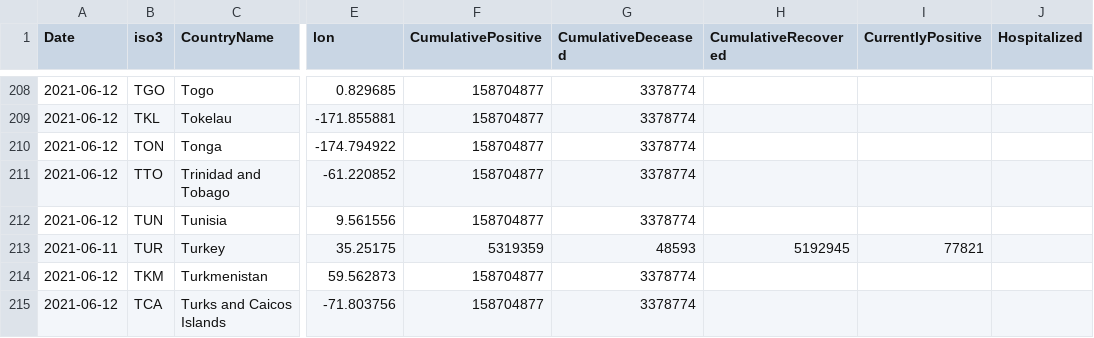
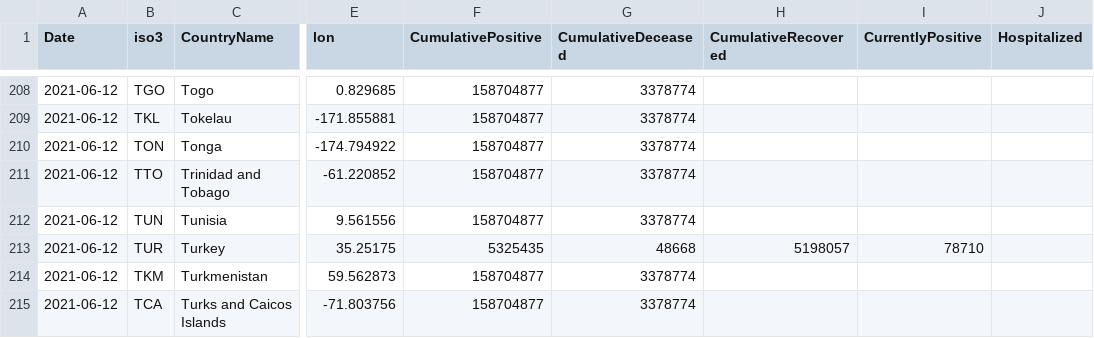
Before and after one commit to nmileva/COVID-19, a CSV file: data-by-country/jrc-covid-19-countries-20210612.csv, drawn as a sheet; only a part is shown, gaps mark what is left out; the diff names each change by its address in the sheet, - before the commit and + after, or states it on an @@ line.

```diff
--- a/data-by-country/jrc-covid-19-countries-20210612.csv
+++ b/data-by-country/jrc-covid-19-countries-20210612.csv
-A213 (Date): 2021-06-11
+A213 (Date): 2021-06-12
-F213 (CumulativePositive): 5319359
+F213 (CumulativePositive): 5325435
-G213 (CumulativeDeceased): 48593
+G213 (CumulativeDeceased): 48668
-H213 (CumulativeRecovered): 5192945
+H213 (CumulativeRecovered): 5198057
-I213 (CurrentlyPositive): 77821
+I213 (CurrentlyPositive): 78710
```
Also changed, not shown: data-by-country/jrc-covid-19-countries-latest.csv, 3 other files.
